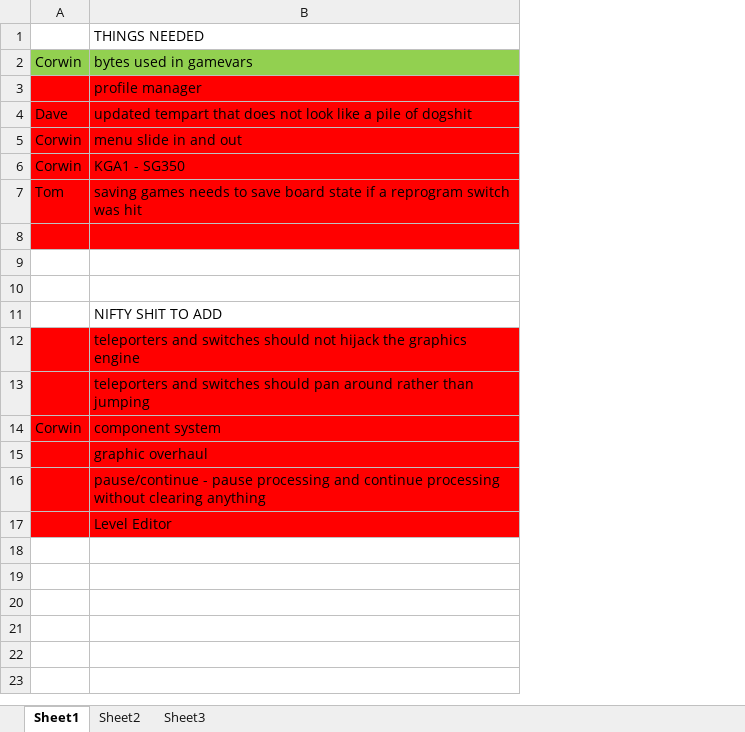
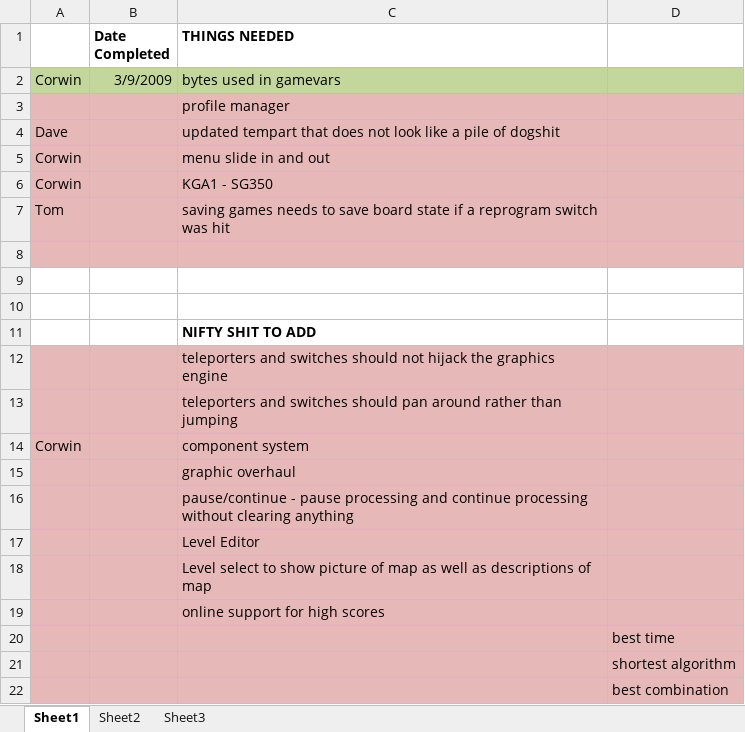
Before and after one commit to CorwinJV/seeautz-projekt1, an Excel workbook: seeautz/Content/Wish List.xlsx, sheet Sheet1, drawn as a sheet; values as stored, in another font and other column widths than the file's, no borders; addresses are those after the commit; the diff names each change by its address in the sheet, - before the commit and + after, or states it on an @@ line.

Commit message:
logic interface art wish list

```diff
--- a/seeautz/Content/Wish List.xlsx (sheet Sheet1)
+++ b/seeautz/Content/Wish List.xlsx (sheet Sheet1)
+column B (Date Completed), row 2: 3/9/2009
+column D, empty
-C1 bold: off
+C1 bold: on
-A2 fill: #92D050
+A2 fill: #C3D69B
-C2 fill: #92D050
+C2 fill: #C3D69B
-A3:A8 fill: #FF0000
+A3:A8 fill: #E6B9B8
-C3:C8 fill: #FF0000
+C3:C8 fill: #E6B9B8
-C11 bold: off
+C11 bold: on
-A12:A17 fill: #FF0000
+A12:A17 fill: #E6B9B8
-C12:C17 fill: #FF0000
+C12:C17 fill: #E6B9B8
+row 18:  |  | Level select to show picture of map as well as descriptions of map
+row 19:  |  | online support for high scores
+row 20:  |  |  | best time
+row 21:  |  |  | shortest algorithm
+row 22:  |  |  | best combination
```
Also changed, not shown: 1 other file.
